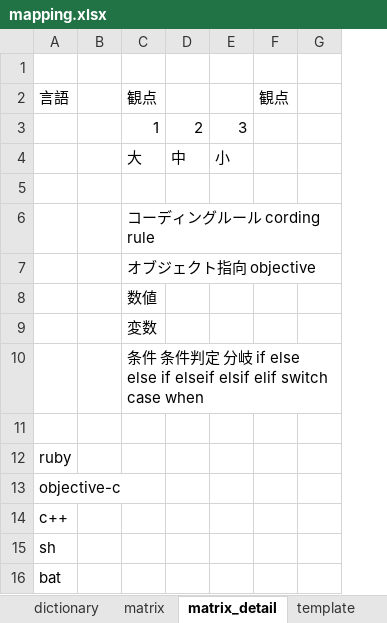
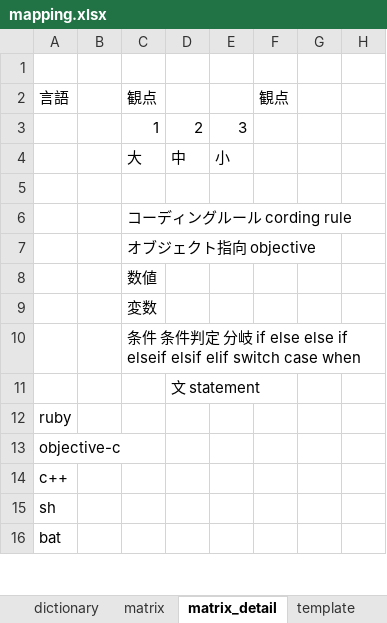
Before and after one commit to raorio/MultiProgramingMapping, an Excel workbook: mapping.xlsx, sheet matrix_detail, drawn as a sheet; only a part is shown; values as stored, in another font and other column widths than the file's, no borders; removed rows and columns are numbered as before the commit, all else as after; the diff covers the shown part only; the diff names each change by its address in the sheet, - before the commit and + after, or states it on an @@ line.

```diff
--- a/mapping.xlsx (sheet matrix_detail)
+++ b/mapping.xlsx (sheet matrix_detail)
-column G, empty
+column G, empty
+column H, empty
-D11: (empty)
+D11: 文 statement
```
Also changed, not shown: 10 added rows and 5 edited cells elsewhere in this sheet, sheet ruby, sheet matrix, sheet dictionary, sheet template, formulas that keep their value.
